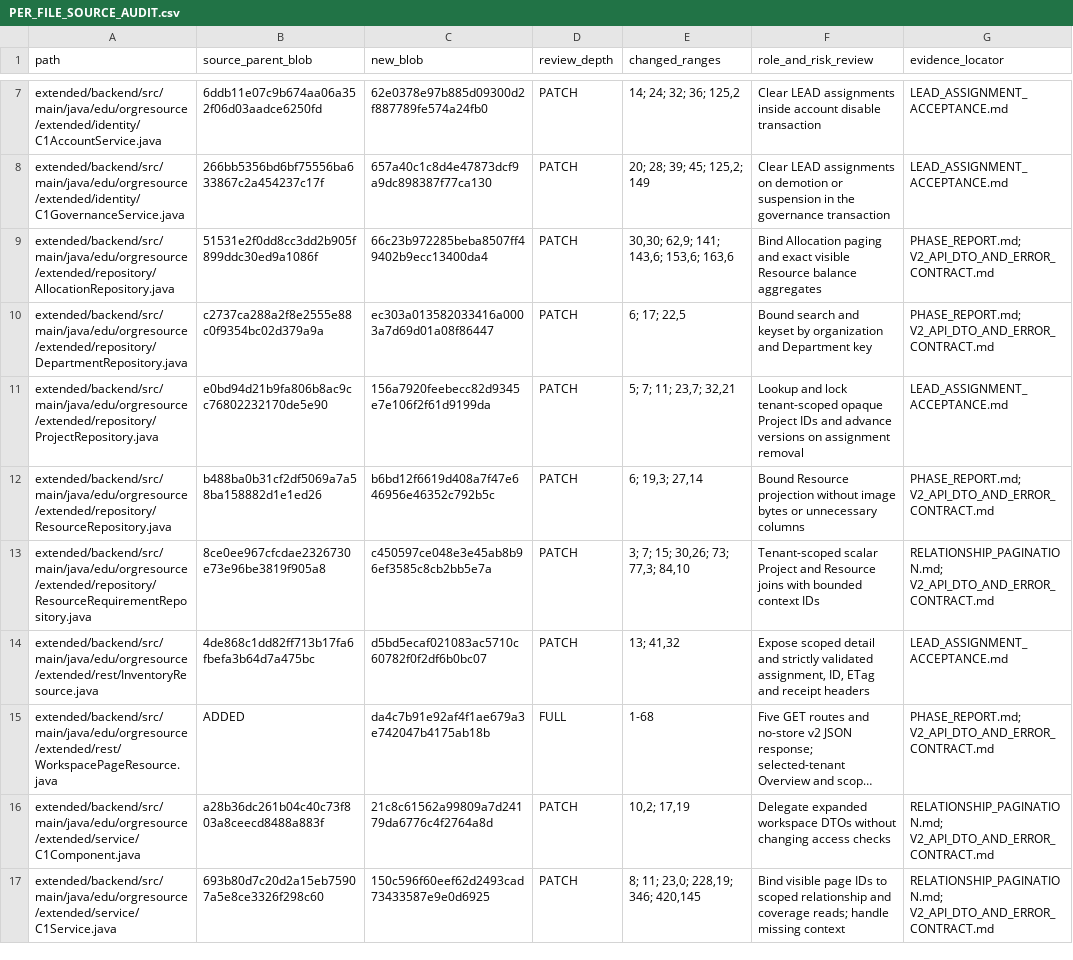
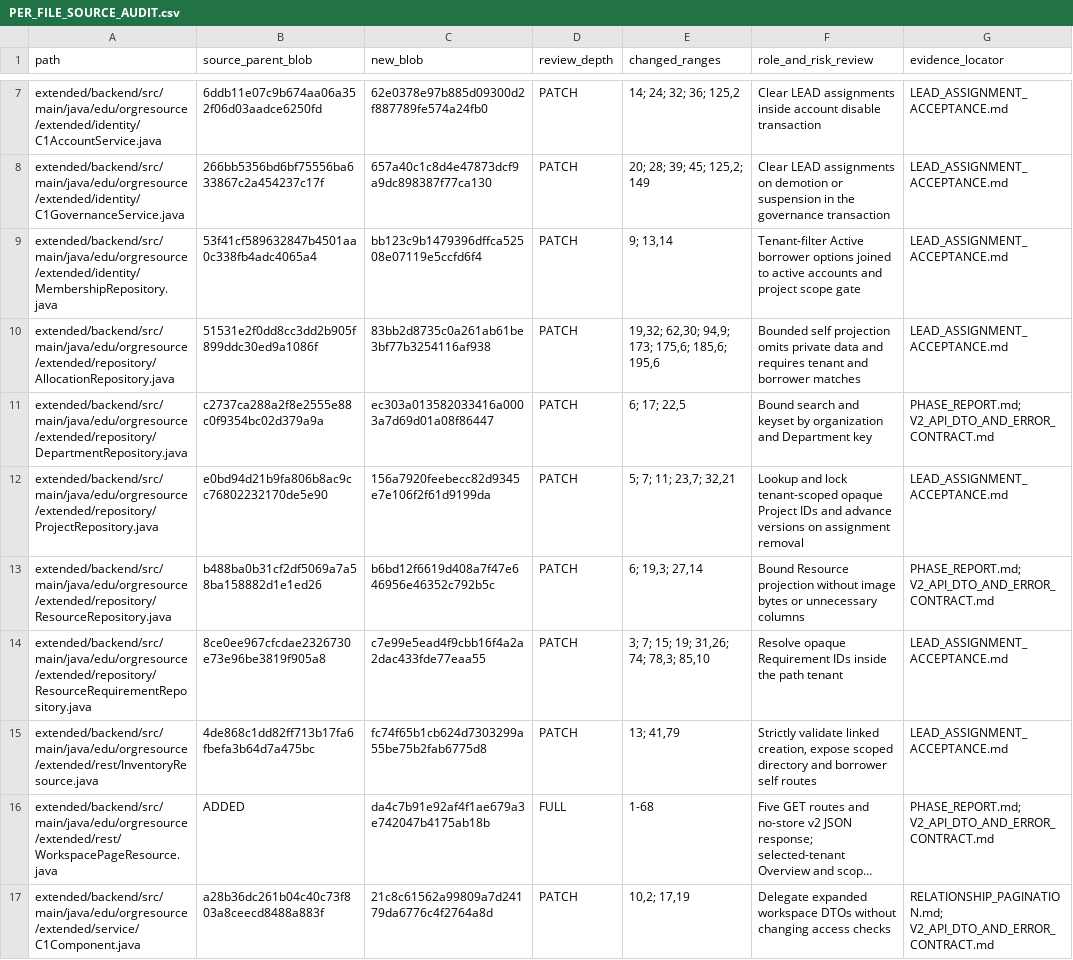
Before and after one commit to newonathe/OrgResource, a CSV file: evidence/C8/PER_FILE_SOURCE_AUDIT.csv, drawn as a sheet; only a part is shown, gaps mark what is left out; the shorter side is filled out with more unchanged rows; long unchanged cells end in …; addresses are those after the commit; the diff covers the shown part only; the diff names each change by its address in the sheet, - before the commit and + after, or states it on an @@ line.

Commit message:
Link borrower identity and generate the local C8 workload plan

```diff
--- a/evidence/C8/PER_FILE_SOURCE_AUDIT.csv
+++ b/evidence/C8/PER_FILE_SOURCE_AUDIT.csv
+row 9: extended/backend/src/main/java/edu/orgresource/extended/identity/MembershipRepository.java | 53f41cf589632847b4501aa0c338fb4adc4065a4 | bb123c9b1479396dffca52508e07119e5ccfd6f4 | PATCH | 9; 13,14 | Tenant-filter Active borrower options joined to active accounts and project scope gate | LEAD_ASSIGNMENT_ACCEPTANCE.md
-C10 (new_blob): 66c23b972285beba8507ff49402b9ecc13400da4
+C10 (new_blob): 83bb2d8735c0a261ab61be3bf77b3254116af938
-E10 (changed_ranges): 30,30; 62,9; 141; 143,6; 153,6; 163,6
+E10 (changed_ranges): 19,32; 62,30; 94,9; 173; 175,6; 185,6; 195,6
-F10 (role_and_risk_review): Bind Allocation paging and exact visible Resource balance aggregates
+F10 (role_and_risk_review): Bounded self projection omits private data and requires tenant and borrower matches
-G10 (evidence_locator): PHASE_REPORT.md; V2_API_DTO_AND_ERROR_CONTRACT.md
+G10 (evidence_locator): LEAD_ASSIGNMENT_ACCEPTANCE.md
-C14 (new_blob): c450597ce048e3e45ab8b96ef3585c8cb2bb5e7a
+C14 (new_blob): c7e99e5ead4f9cbb16f4a2a2dac433fde77eaa55
-E14 (changed_ranges): 3; 7; 15; 30,26; 73; 77,3; 84,10
+E14 (changed_ranges): 3; 7; 15; 19; 31,26; 74; 78,3; 85,10
-F14 (role_and_risk_review): Tenant-scoped scalar Project and Resource joins with bounded context IDs
+F14 (role_and_risk_review): Resolve opaque Requirement IDs inside the path tenant
-G14 (evidence_locator): RELATIONSHIP_PAGINATION.md; V2_API_DTO_AND_ERROR_CONTRACT.md
+G14 (evidence_locator): LEAD_ASSIGNMENT_ACCEPTANCE.md
-C15 (new_blob): d5bd5ecaf021083ac5710c60782f0f2df6b0bc07
+C15 (new_blob): fc74f65b1cb624d7303299a55be75b2fab6775d8
-E15 (changed_ranges): 13; 41,32
+E15 (changed_ranges): 13; 41,79
-F15 (role_and_risk_review): Expose scoped detail and strictly validated assignment, ID, ETag and receipt headers
+F15 (role_and_risk_review): Strictly validate linked creation, expose scoped directory and borrower self routes
```
Also changed, not shown: 1 added row and 6 edited cells elsewhere in this file, 10 other files.
